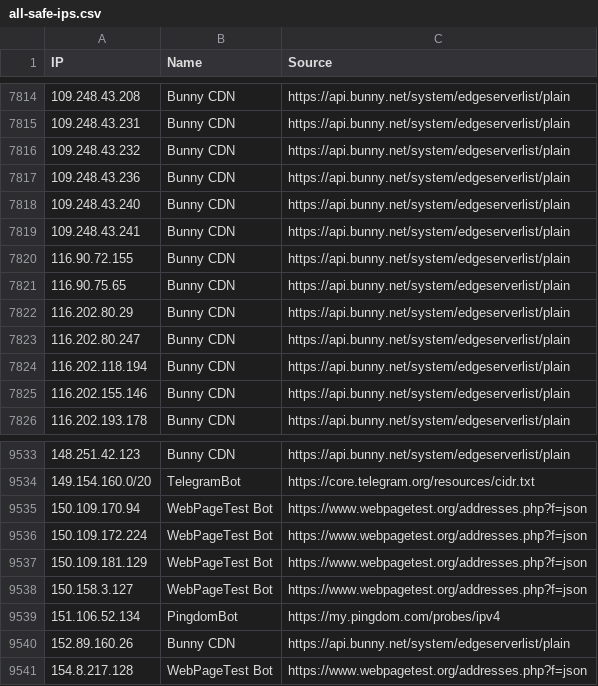
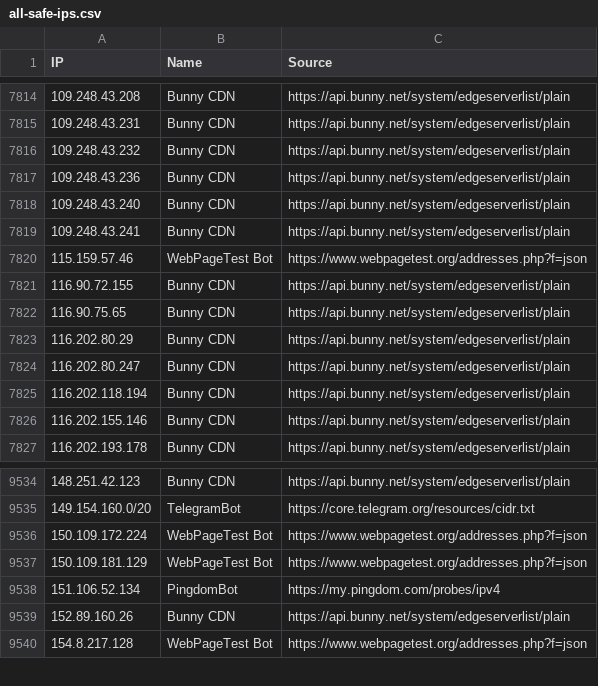
Before and after one commit to sefinek/known-bots-ip-whitelist, a CSV file: lists/all-safe-ips.csv, drawn as a sheet; only a part is shown, gaps mark what is left out; removed rows and columns are numbered as before the commit, all else as after; the diff names each change by its address in the sheet, - before the commit and + after, or states it on an @@ line.

Commit message:
Auto-update IP lists (9 modified files)

```diff
--- a/lists/all-safe-ips.csv
+++ b/lists/all-safe-ips.csv
+row 7820: 115.159.57.46 | WebPageTest Bot | https://www.webpagetest.org/addresses.php?f=json
-row 9535: 150.109.170.94 | WebPageTest Bot | https://www.webpagetest.org/addresses.php?f=json
-row 9538: 150.158.3.127 | WebPageTest Bot | https://www.webpagetest.org/addresses.php?f=json
```
Also changed, not shown: lists/webpagetestbot/ips.csv, 4 other files.
